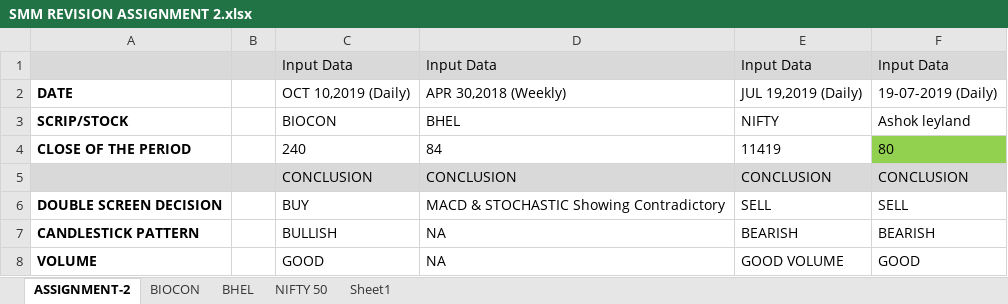
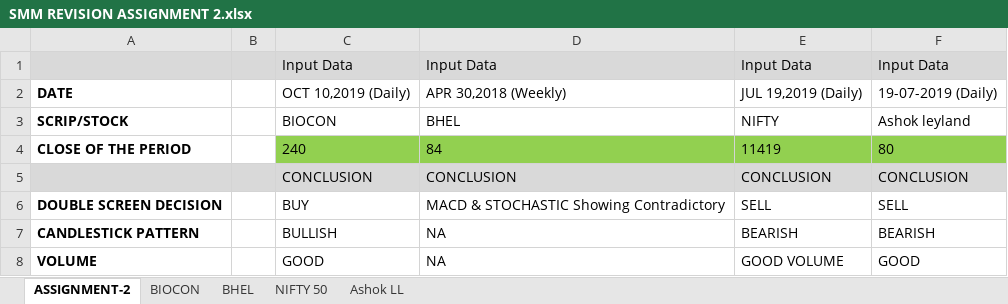
Before and after one commit to prasanth2006z/NSEnotes, an Excel workbook: smm_revision_2/SMM REVISION ASSIGNMENT 2.xlsx, sheet ASSIGNMENT-2, drawn as a sheet; only a part is shown; values as stored, in another font and other column widths than the file's, no borders; the diff names each change by its address in the sheet, - before the commit and + after, or states it on an @@ line.

Commit message:
updated

```diff
--- a/smm_revision_2/SMM REVISION ASSIGNMENT 2.xlsx (sheet ASSIGNMENT-2)
+++ b/smm_revision_2/SMM REVISION ASSIGNMENT 2.xlsx (sheet ASSIGNMENT-2)
-sheet tab: Sheet1
+sheet tab: Ashok LL
-C4:E4 fill: none
+C4:E4 fill: #92D050
```
Also changed, not shown: charts or pictures.
